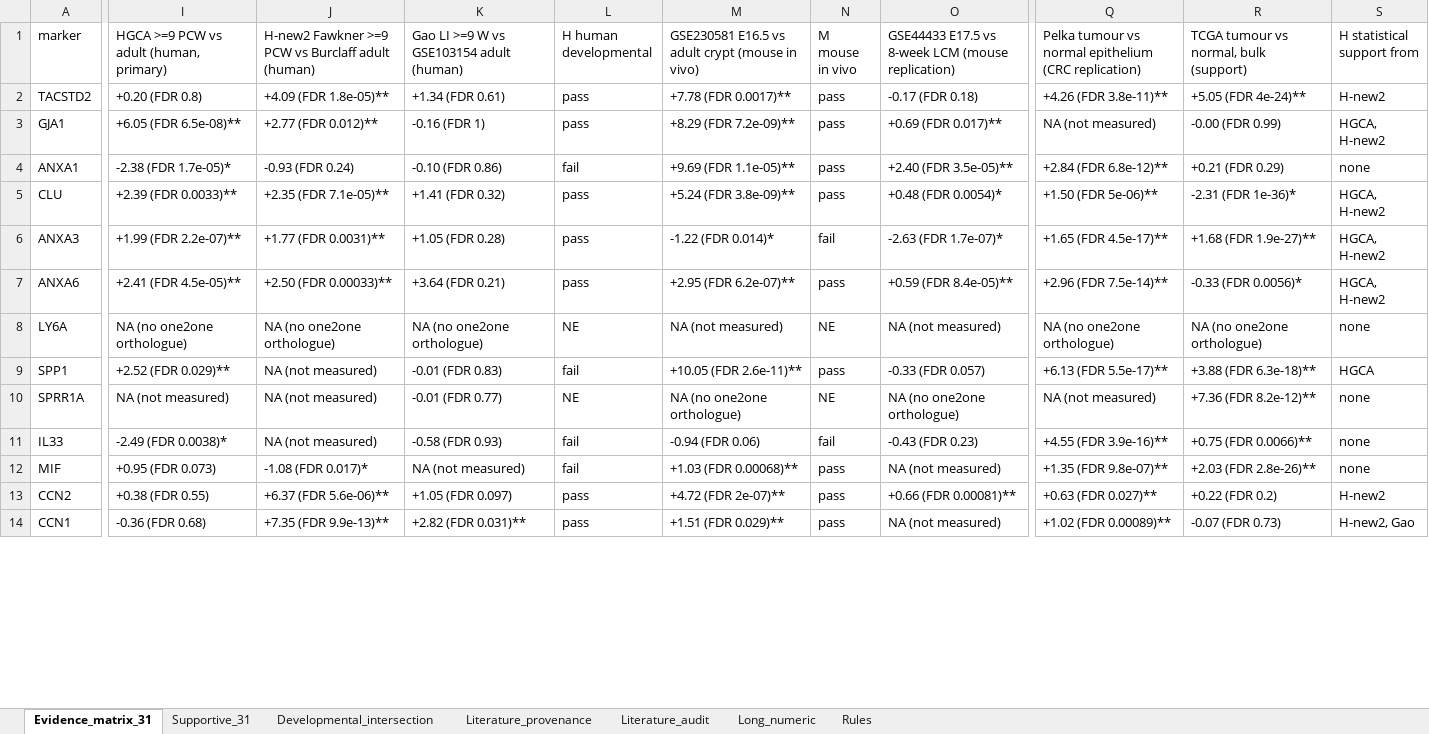
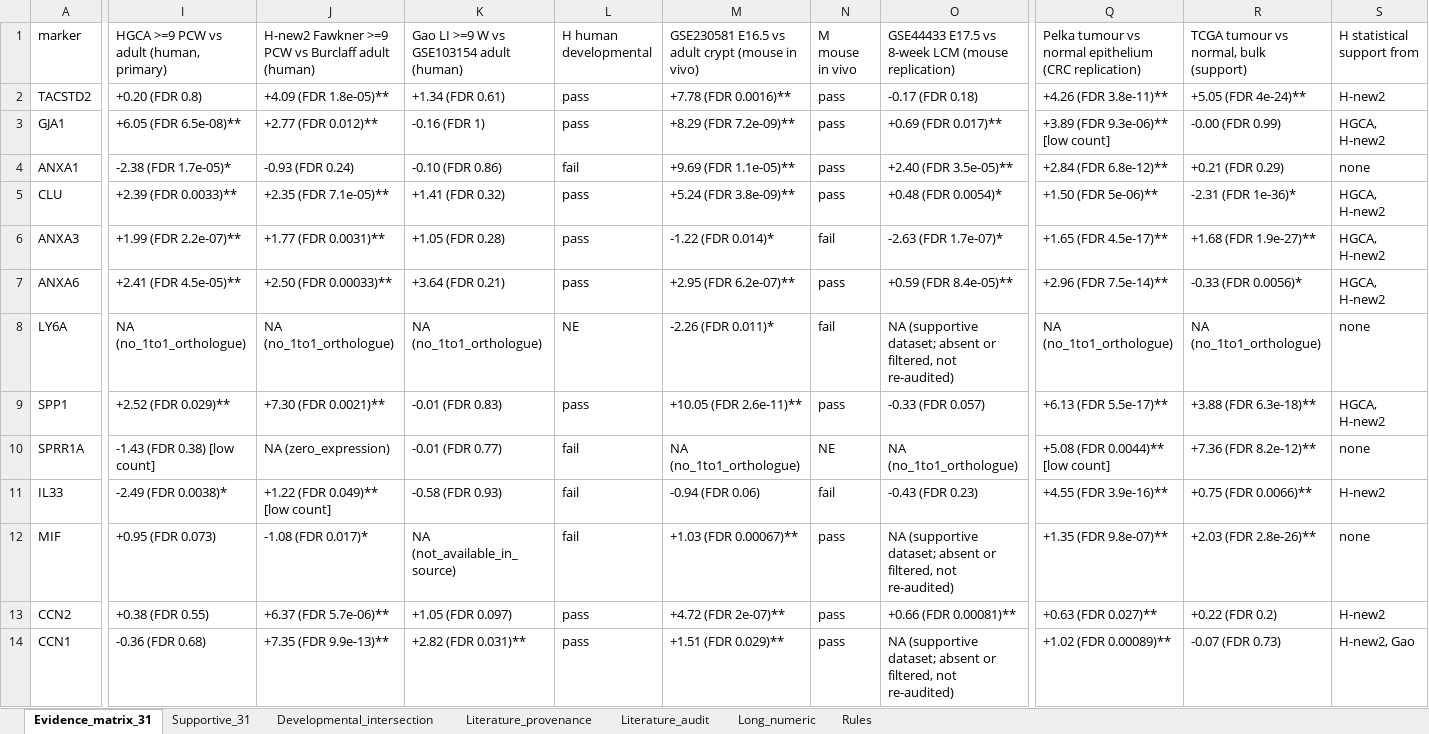
Before and after one commit to leezx/oncofetal_signature, an Excel workbook: core_oncofetal/results/Core_oncofetal_gate_statistics_public.xlsx, sheet Evidence_matrix_31, drawn as a sheet; only a part is shown, gaps mark what is left out; values as stored, in another font and other column widths than the file's, no cell formats; the diff covers the shown part only; the diff names each change by its address in the sheet, - before the commit and + after, or states it on an @@ line.

```diff
--- a/core_oncofetal/results/Core_oncofetal_gate_statistics_public.xlsx (sheet Evidence_matrix_31)
+++ b/core_oncofetal/results/Core_oncofetal_gate_statistics_public.xlsx (sheet Evidence_matrix_31)
-M2: +7.78 (FDR 0.0017)**
+M2: +7.78 (FDR 0.0016)**
-Q3: NA (not measured)
+Q3: +3.89 (FDR 9.3e-06)** [low count]
-I8: NA (no one2one orthologue)
+I8: NA (no_1to1_orthologue)
-J8: NA (no one2one orthologue)
+J8: NA (no_1to1_orthologue)
-K8: NA (no one2one orthologue)
+K8: NA (no_1to1_orthologue)
-M8: NA (not measured)
+M8: -2.26 (FDR 0.011)*
-N8 (M mouse in vivo): NE
+N8 (M mouse in vivo): fail
-O8: NA (not measured)
+O8: NA (supportive dataset; absent or filtered, not re-audited)
-Q8: NA (no one2one orthologue)
+Q8: NA (no_1to1_orthologue)
-R8: NA (no one2one orthologue)
+R8: NA (no_1to1_orthologue)
-J9: NA (not measured)
+J9: +7.30 (FDR 0.0021)**
-L9 (H human developmental): fail
+L9 (H human developmental): pass
-S9 (H statistical support from): HGCA
+S9 (H statistical support from): HGCA, H-new2
-I10: NA (not measured)
+I10: -1.43 (FDR 0.38) [low count]
-J10: NA (not measured)
+J10: NA (zero_expression)
-L10 (H human developmental): NE
+L10 (H human developmental): fail
-M10: NA (no one2one orthologue)
+M10: NA (no_1to1_orthologue)
-O10: NA (no one2one orthologue)
+O10: NA (no_1to1_orthologue)
-Q10: NA (not measured)
+Q10: +5.08 (FDR 0.0044)** [low count]
-J11: NA (not measured)
+J11: +1.22 (FDR 0.049)** [low count]
-S11 (H statistical support from): none
+S11 (H statistical support from): H-new2
-K12: NA (not measured)
+K12: NA (not_available_in_source)
-M12: +1.03 (FDR 0.00068)**
+M12: +1.03 (FDR 0.00067)**
-O12: NA (not measured)
+O12: NA (supportive dataset; absent or filtered, not re-audited)
-J13: +6.37 (FDR 5.6e-06)**
+J13: +6.37 (FDR 5.7e-06)**
-O14: NA (not measured)
+O14: NA (supportive dataset; absent or filtered, not re-audited)
```
Also changed, not shown: 40 edited cells elsewhere in this sheet, sheet Long_numeric, sheet Supportive_31, sheet Developmental_intersection, sheet Rules, cell formats, 10 other files.
